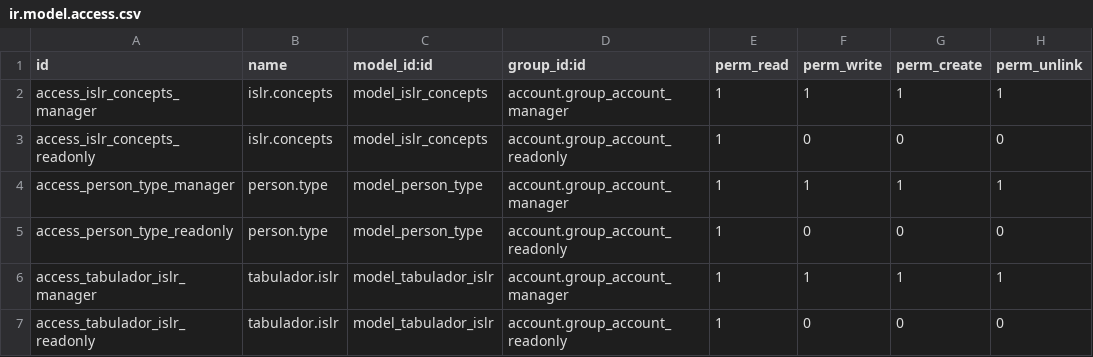
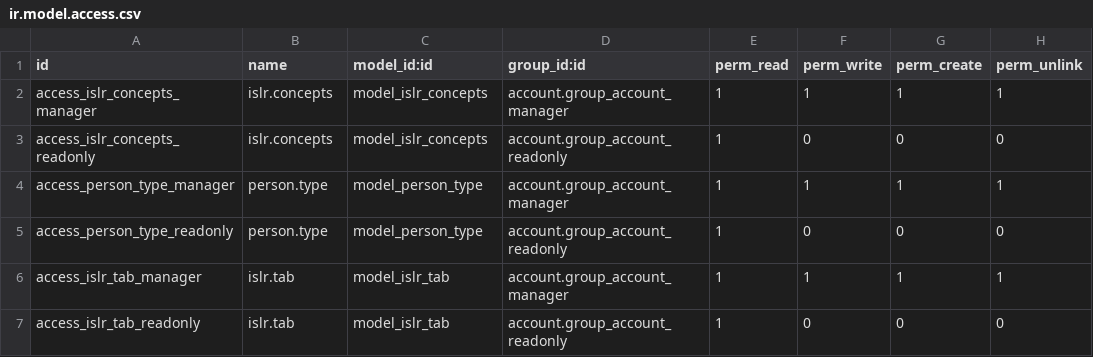
Before and after one commit to plusTTeam/odoo_15_ve_localization, a CSV file: addons/l10n_ve_plusteam/security/ir.model.access.csv, drawn as a sheet.

Commit message:
refactor: 🌻 Refactor names and class' names
- Update translation file

Refs #65cddt

```diff
--- a/addons/l10n_ve_plusteam/security/ir.model.access.csv
+++ b/addons/l10n_ve_plusteam/security/ir.model.access.csv
@@ -5,3 +5,3 @@ access_person_type_manager,person.type,model_person_type,account.group_account_m
 access_person_type_readonly,person.type,model_person_type,account.group_account_readonly,1,0,0,0
-access_tabulador_islr_manager,tabulador.islr,model_tabulador_islr,account.group_account_manager,1,1,1,1
-access_tabulador_islr_readonly,tabulador.islr,model_tabulador_islr,account.group_account_readonly,1,0,0,0
+access_islr_tab_manager,islr.tab,model_islr_tab,account.group_account_manager,1,1,1,1
+access_islr_tab_readonly,islr.tab,model_islr_tab,account.group_account_readonly,1,0,0,0
```
Also changed, not shown: 3 other files.
